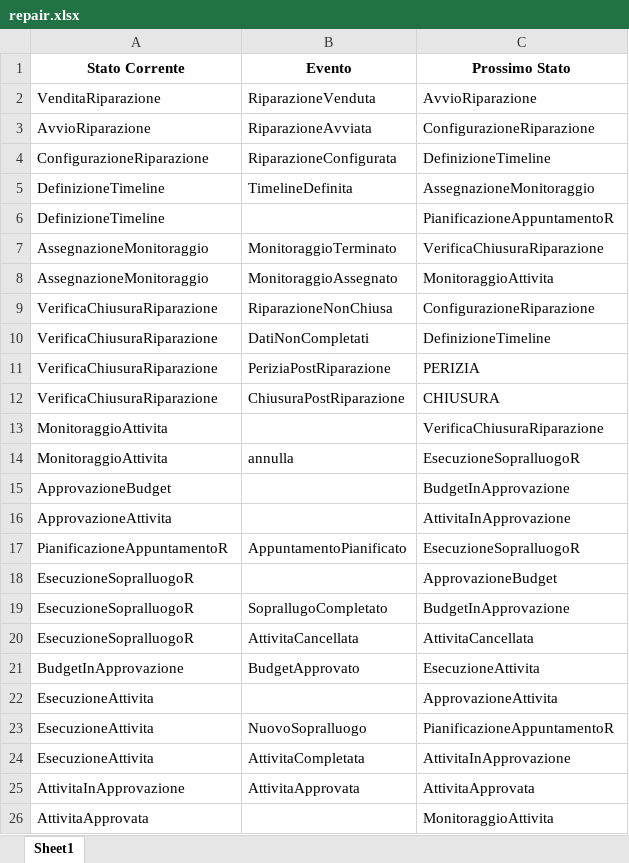
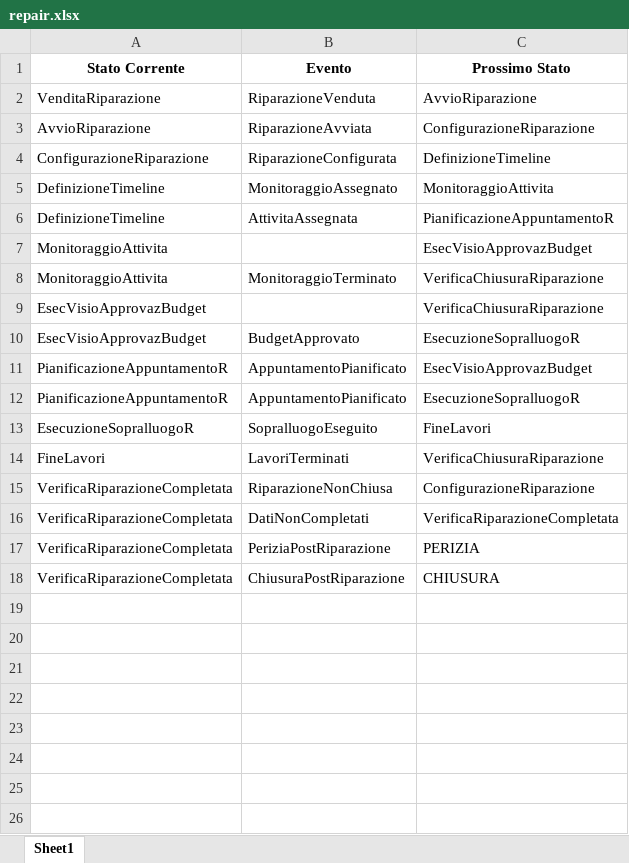
Before and after one commit to mauriziocaronni/stateDiagramPython, an Excel workbook: repair/repair.xlsx, sheet Sheet1, drawn as a sheet; values as stored, in another font and other column widths than the file's, no borders; removed rows and columns are numbered as before the commit, all else as after; the diff names each change by its address in the sheet, - before the commit and + after, or states it on an @@ line.

Commit message:
modifica riparazione

```diff
--- a/repair/repair.xlsx (sheet Sheet1)
+++ b/repair/repair.xlsx (sheet Sheet1)
-B5 (Evento): TimelineDefinita
+B5 (Evento): MonitoraggioAssegnato
-C5 (Prossimo Stato): AssegnazioneMonitoraggio
+C5 (Prossimo Stato): MonitoraggioAttivita
-B6 (Evento): (empty)
+B6 (Evento): AttivitaAssegnata
-row 7: AssegnazioneMonitoraggio | MonitoraggioTerminato | VerificaChiusuraRiparazione
-row 8: AssegnazioneMonitoraggio | MonitoraggioAssegnato | MonitoraggioAttivita
-row 9: VerificaChiusuraRiparazione | RiparazioneNonChiusa | ConfigurazioneRiparazione
-row 10: VerificaChiusuraRiparazione | DatiNonCompletati | DefinizioneTimeline
-row 11: VerificaChiusuraRiparazione | PeriziaPostRiparazione | PERIZIA
-row 12: VerificaChiusuraRiparazione | ChiusuraPostRiparazione | CHIUSURA
-C7 (Prossimo Stato): VerificaChiusuraRiparazione
+C7 (Prossimo Stato): EsecVisioApprovazBudget
-B8 (Evento): annulla
+B8 (Evento): MonitoraggioTerminato
-C8 (Prossimo Stato): EsecuzioneSopralluogoR
+C8 (Prossimo Stato): VerificaChiusuraRiparazione
-row 15: ApprovazioneBudget |  | BudgetInApprovazione
-row 16: ApprovazioneAttivita |  | AttivitaInApprovazione
+row 9: EsecVisioApprovazBudget |  | VerificaChiusuraRiparazione
+row 10: EsecVisioApprovazBudget | BudgetApprovato | EsecuzioneSopralluogoR
+row 11: PianificazioneAppuntamentoR | AppuntamentoPianificato | EsecVisioApprovazBudget
-row 18: EsecuzioneSopralluogoR |  | ApprovazioneBudget
-B13 (Evento): SoprallugoCompletato
+B13 (Evento): SopralluogoEseguito
-C13 (Prossimo Stato): BudgetInApprovazione
+C13 (Prossimo Stato): FineLavori
-row 20: EsecuzioneSopralluogoR | AttivitaCancellata | AttivitaCancellata
-row 21: BudgetInApprovazione | BudgetApprovato | EsecuzioneAttivita
-row 22: EsecuzioneAttivita |  | ApprovazioneAttivita
-row 23: EsecuzioneAttivita | NuovoSopralluogo | PianificazioneAppuntamentoR
-row 24: EsecuzioneAttivita | AttivitaCompletata | AttivitaInApprovazione
-row 25: AttivitaInApprovazione | AttivitaApprovata | AttivitaApprovata
-row 26: AttivitaApprovata |  | MonitoraggioAttivita
+row 14: FineLavori | LavoriTerminati | VerificaChiusuraRiparazione
+row 15: VerificaRiparazioneCompletata | RiparazioneNonChiusa | ConfigurazioneRiparazione
+row 16: VerificaRiparazioneCompletata | DatiNonCompletati | VerificaRiparazioneCompletata
+row 17: VerificaRiparazioneCompletata | PeriziaPostRiparazione | PERIZIA
+row 18: VerificaRiparazioneCompletata | ChiusuraPostRiparazione | CHIUSURA
```
Also changed, not shown: 4 other files.
